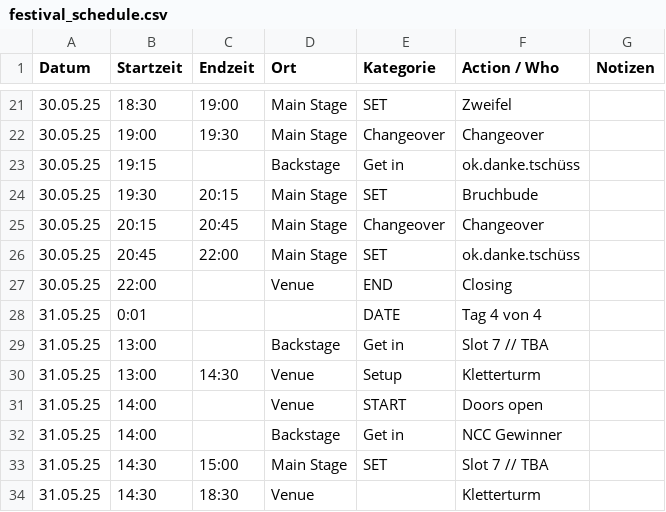
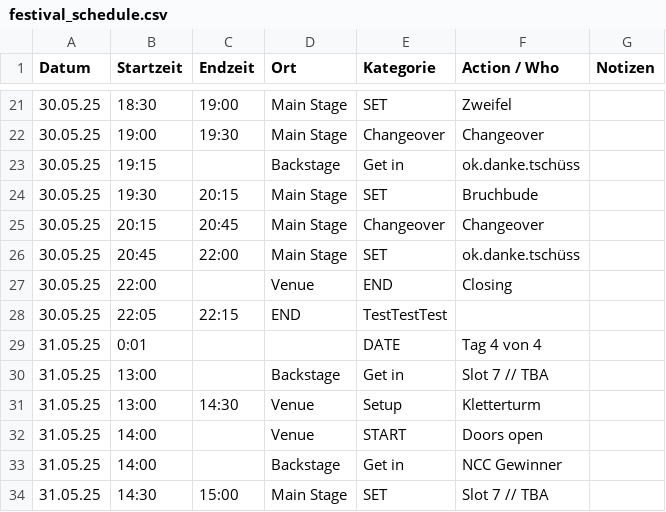
Before and after one commit to goodfillow/goodfillow.github.io, a CSV file: festival_schedule.csv, drawn as a sheet; only a part is shown, gaps mark what is left out; the shorter side is filled out with more unchanged rows; the diff names each change by its address in the sheet, - before the commit and + after, or states it on an @@ line.

Commit message:
Update festival_schedule.csv

```diff
--- a/festival_schedule.csv
+++ b/festival_schedule.csv
+row 28: 30.05.25 | 22:05 | 22:15 | END | TestTestTest
```
